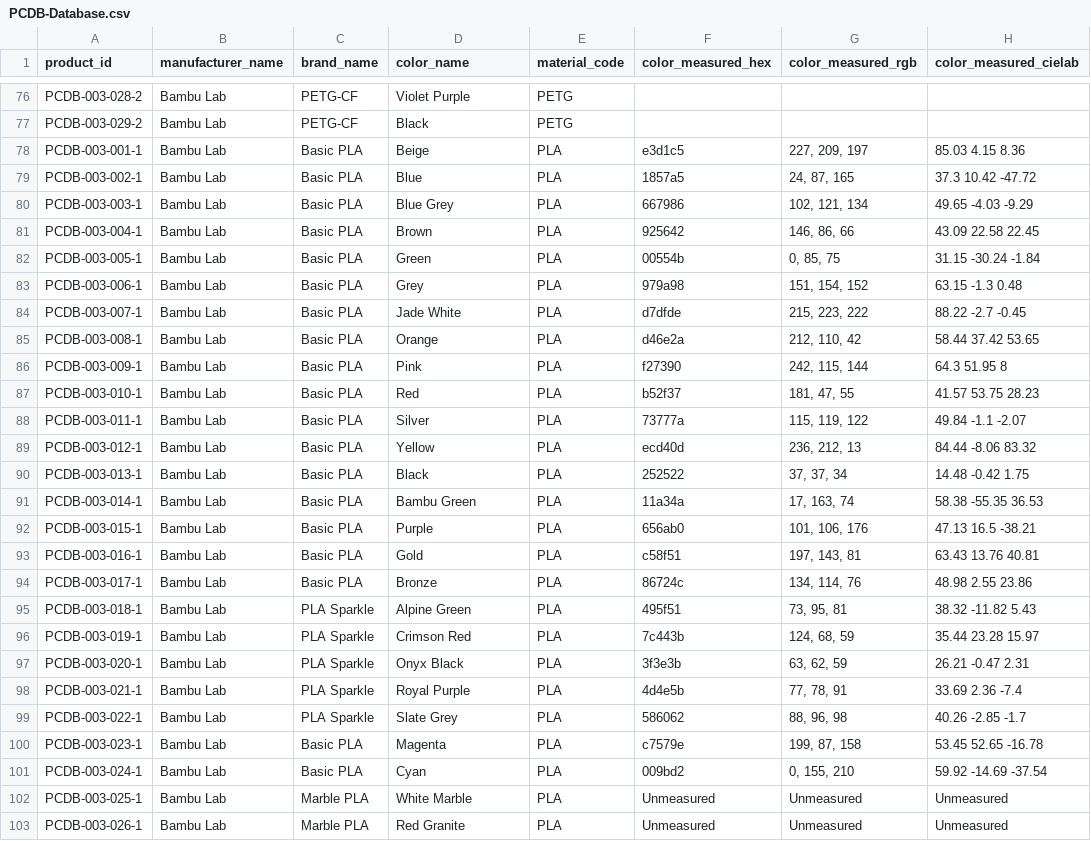
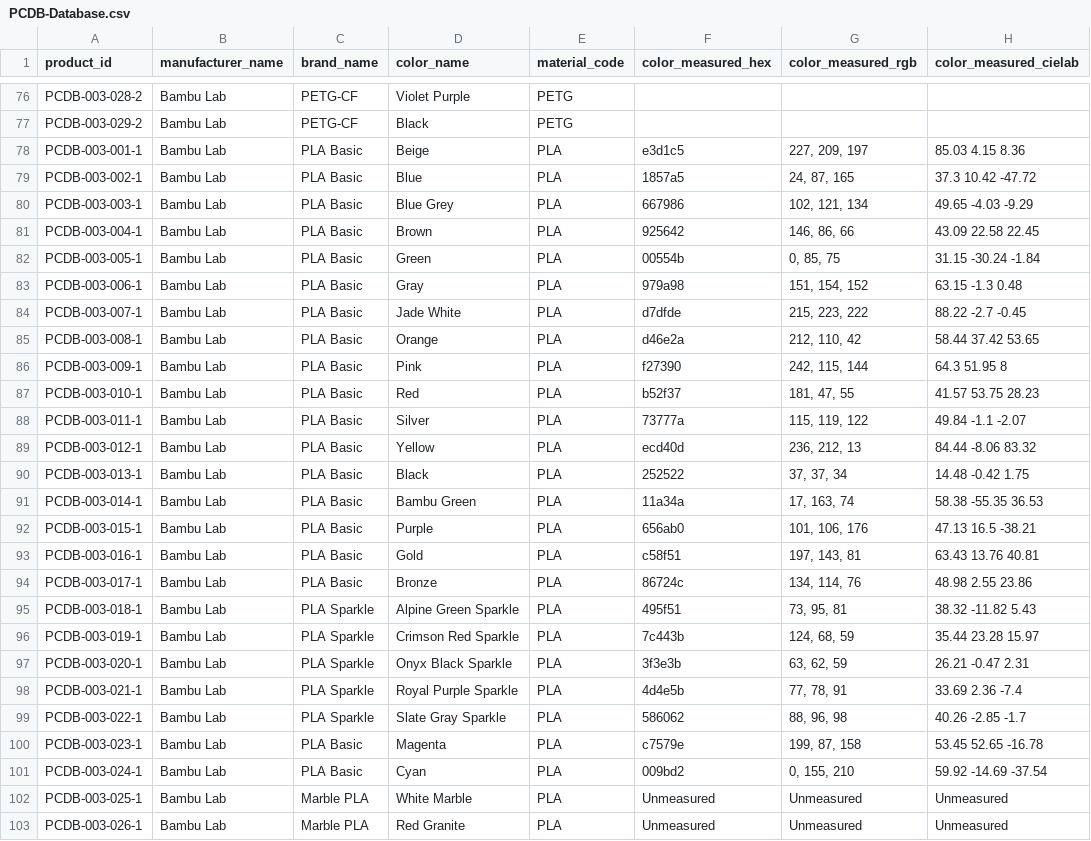
Before and after one commit to TechnicaVivunt/PCBD-ThePrintChipCodexDatabase, a CSV file: PCDB-Database.csv, drawn as a sheet; only a part is shown, gaps mark what is left out; the diff covers the shown part only; the diff names each change by its address in the sheet, - before the commit and + after, or states it on an @@ line.

```diff
--- a/PCDB-Database.csv
+++ b/PCDB-Database.csv
-C78:C94 (brand_name): Basic PLA
+C78:C94 (brand_name): PLA Basic
-D83 (color_name): Grey
+D83 (color_name): Gray
-D95 (color_name): Alpine Green
+D95 (color_name): Alpine Green Sparkle
-D96 (color_name): Crimson Red
+D96 (color_name): Crimson Red Sparkle
-D97 (color_name): Onyx Black
+D97 (color_name): Onyx Black Sparkle
-D98 (color_name): Royal Purple
+D98 (color_name): Royal Purple Sparkle
-D99 (color_name): Slate Grey
+D99 (color_name): Slate Gray Sparkle
-C100:C101 (brand_name): Basic PLA
+C100:C101 (brand_name): PLA Basic
```
Also changed, not shown: 4 added rows elsewhere in this file.
